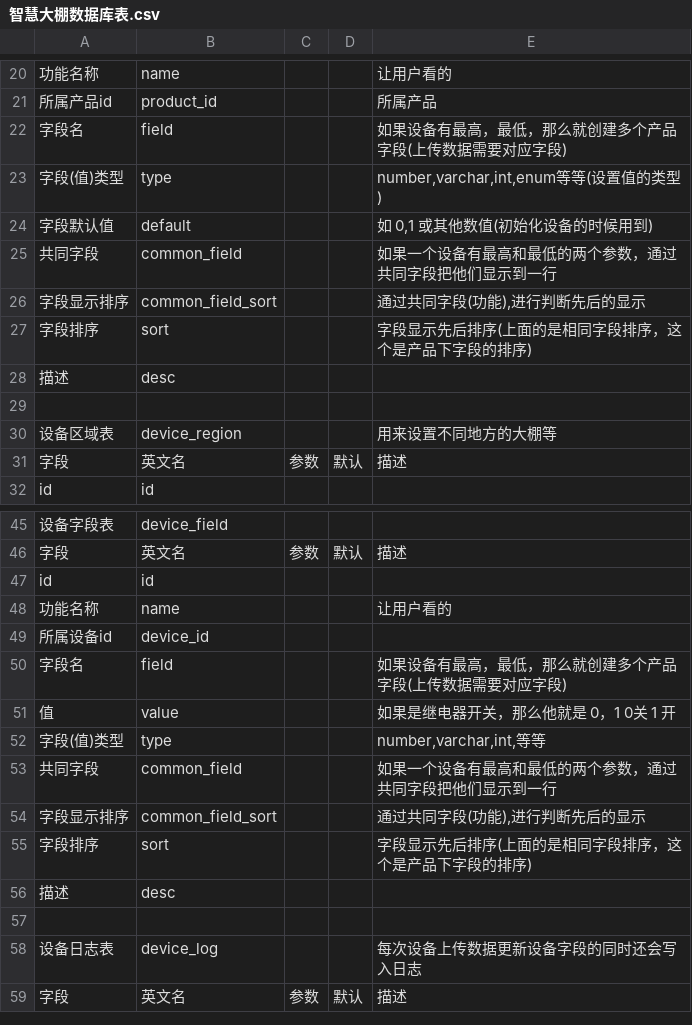
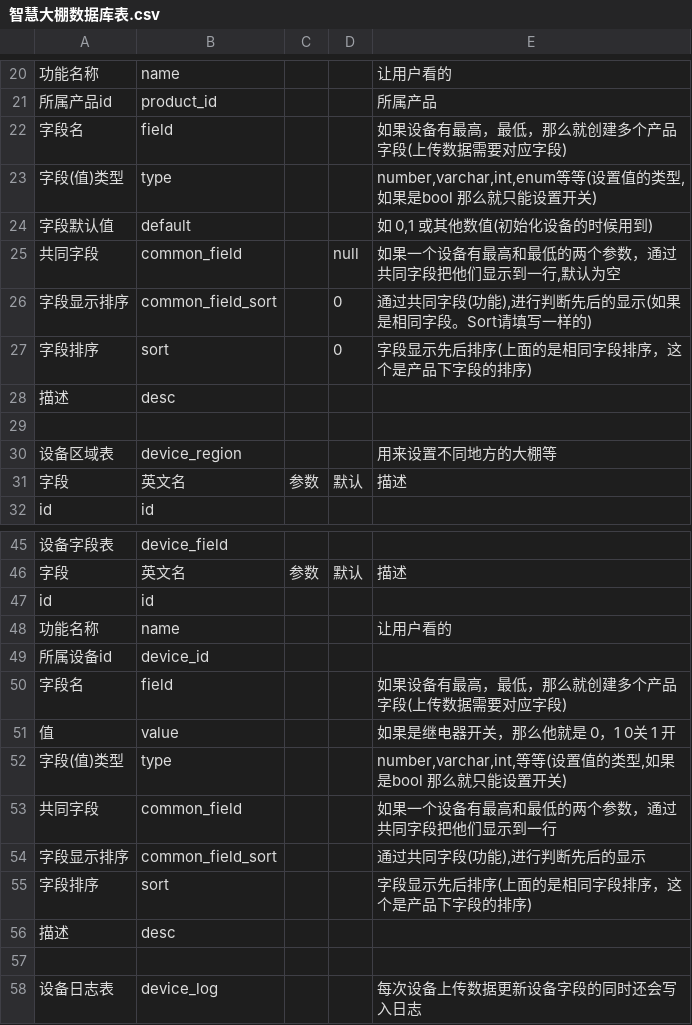
Before and after one commit to hunteryun/zhdp, a CSV file: 智慧大棚数据库表.csv, drawn as a sheet; only a part is shown, gaps mark what is left out; the shorter side is filled out with more unchanged rows; the diff names each change by its address in the sheet, - before the commit and + after, or states it on an @@ line.

Commit message:
优化字段

```diff
--- a/智慧大棚数据库表.csv
+++ b/智慧大棚数据库表.csv
-E23: number,varchar,int,enum等等(设置值的类型)
+E23: number,varchar,int,enum等等(设置值的类型,如果是bool 那么就只能设置开关)
-D25: (empty)
+D25: null
-E25: 如果一个设备有最高和最低的两个参数，通过共同字段把他们显示到一行
+E25: 如果一个设备有最高和最低的两个参数，通过共同字段把他们显示到一行,默认为空
-D26:D27: (empty)
+D26:D27: 0
-E26: 通过共同字段(功能),进行判断先后的显示
+E26: 通过共同字段(功能),进行判断先后的显示(如果是相同字段。Sort请填写一样的)
-E52: number,varchar,int,等等
+E52: number,varchar,int,等等(设置值的类型,如果是bool 那么就只能设置开关)
```
